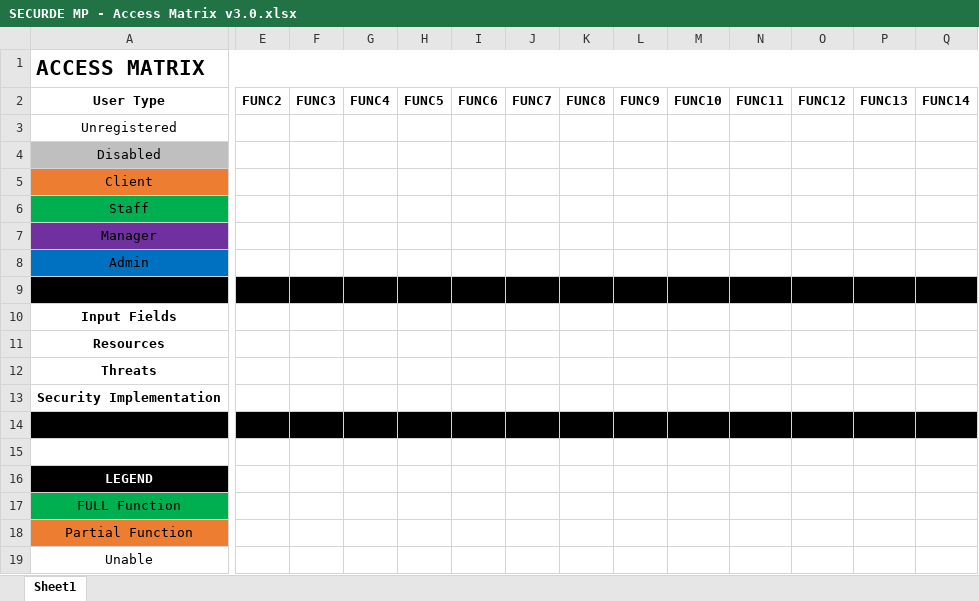
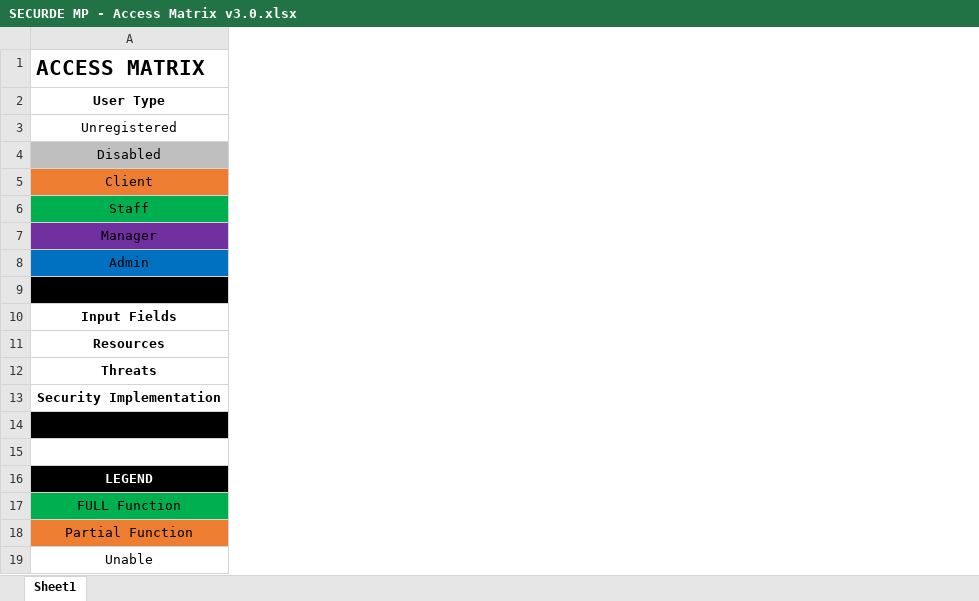
Before and after one commit to alvinalvord/securde-mco2, an Excel workbook: SECURDE MP - Access Matrix v3.0.xlsx, sheet Sheet1, drawn as a sheet; only a part is shown, gaps mark what is left out; values as stored, in another font and other column widths than the file's, no borders; removed rows and columns are numbered as before the commit, all else as after; the diff covers the shown part only; the diff names each change by its address in the sheet, - before the commit and + after, or states it on an @@ line.

Commit message:
Update SECURDE MP - Access Matrix v3.0.xlsx

```diff
--- a/SECURDE MP - Access Matrix v3.0.xlsx (sheet Sheet1)
+++ b/SECURDE MP - Access Matrix v3.0.xlsx (sheet Sheet1)
-column E, row 2: FUNC2
-column F, row 2: FUNC3
-column G, row 2: FUNC4
-column H, row 2: FUNC5
-column I, row 2: FUNC6
-column J, row 2: FUNC7
-column K, row 2: FUNC8
-column L, row 2: FUNC9
-column M, row 2: FUNC10
-column N, row 2: FUNC11
-column O, row 2: FUNC12
-column P, row 2: FUNC13
-column Q, row 2: FUNC14
```
Also changed, not shown: 14 added columns, 4 removed columns, 3 edited cells and cell formats elsewhere in this sheet.
